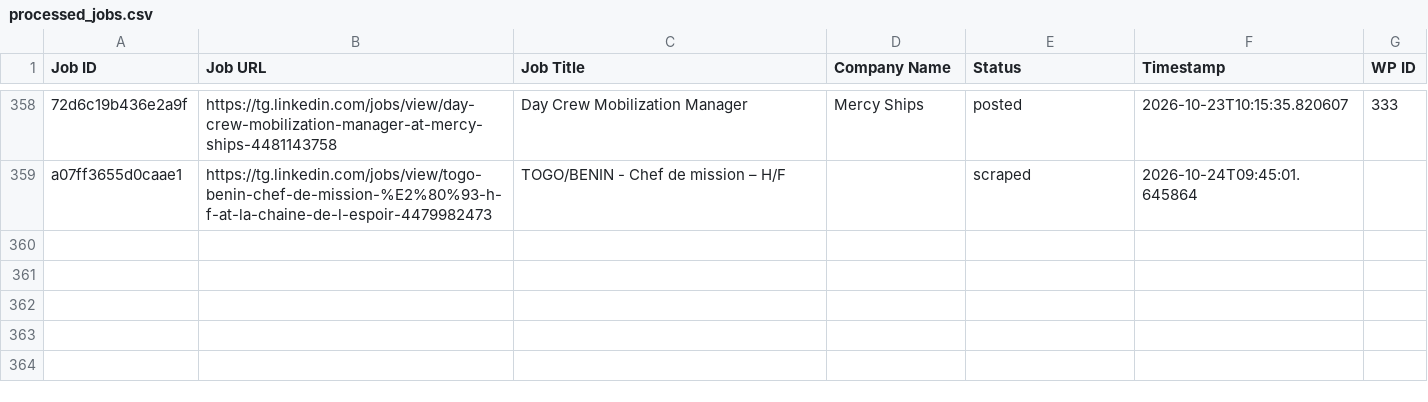
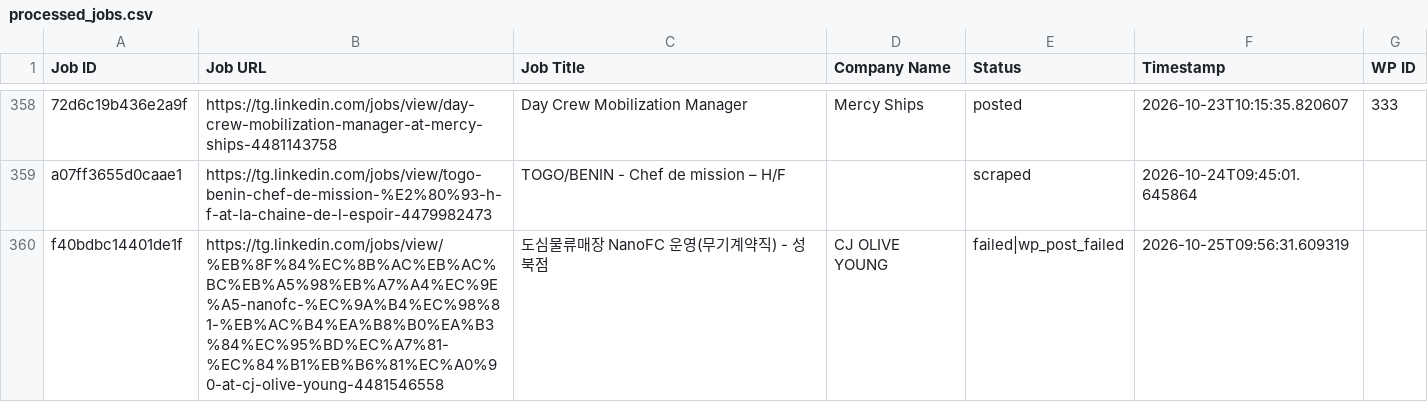
Before and after one commit to vindoky/tg, a CSV file: processed_jobs.csv, drawn as a sheet; only a part is shown, gaps mark what is left out; the diff names each change by its address in the sheet, - before the commit and + after, or states it on an @@ line.

```diff
--- a/processed_jobs.csv
+++ b/processed_jobs.csv
+row 360: f40bdbc14401de1f | https://tg.linkedin.com/jobs/view/%EB%8F%84%EC%8B%AC%EB%AC%BC%EB%A5%98%EB%A7%A4%EC%9E%A5-nanofc-%EC%9A%B4%EC%98%81-%EB%AC%B4%EA%B8%B0%EA%B3%84%EC%95%BD%EC%A7%81-%EC%84%B1%EB%B6%81%EC%A0%90-at-cj-olive-young-4481546558 | 도심물류매장 NanoFC 운영(무기계약직) - 성북점 | CJ OLIVE YOUNG | failed|wp_post_failed | 2026-10-25T09:56:31.609319
```
